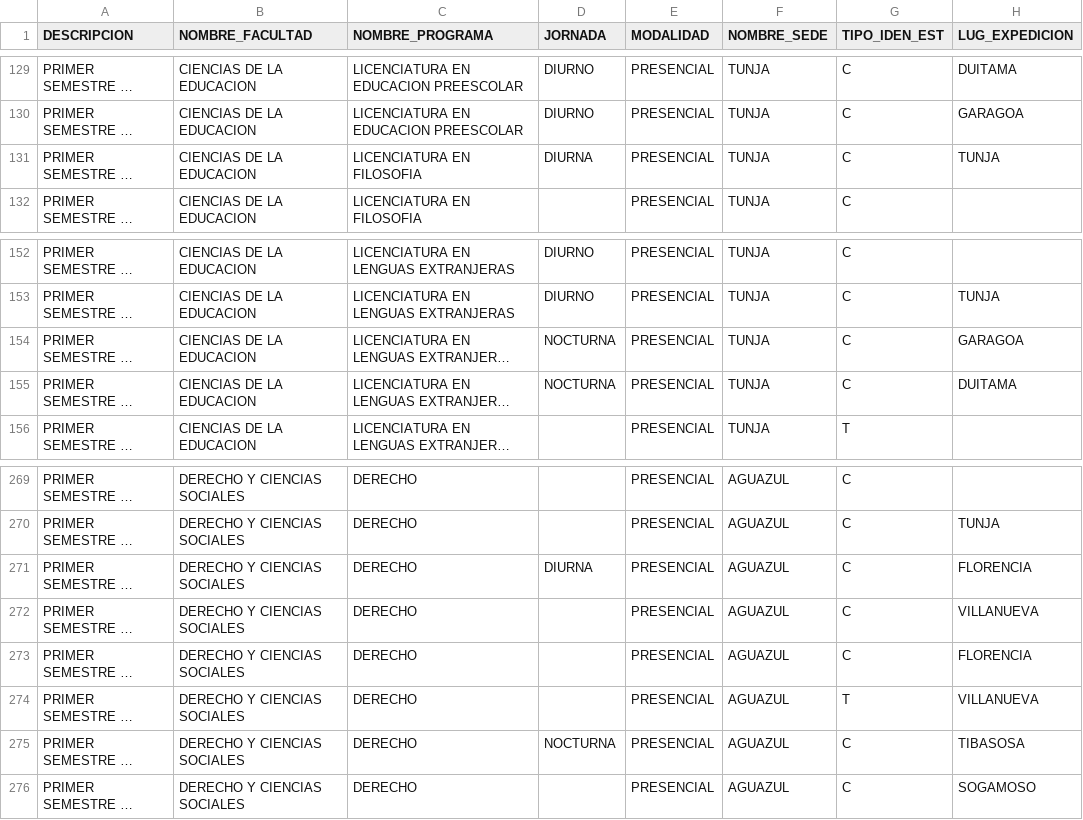
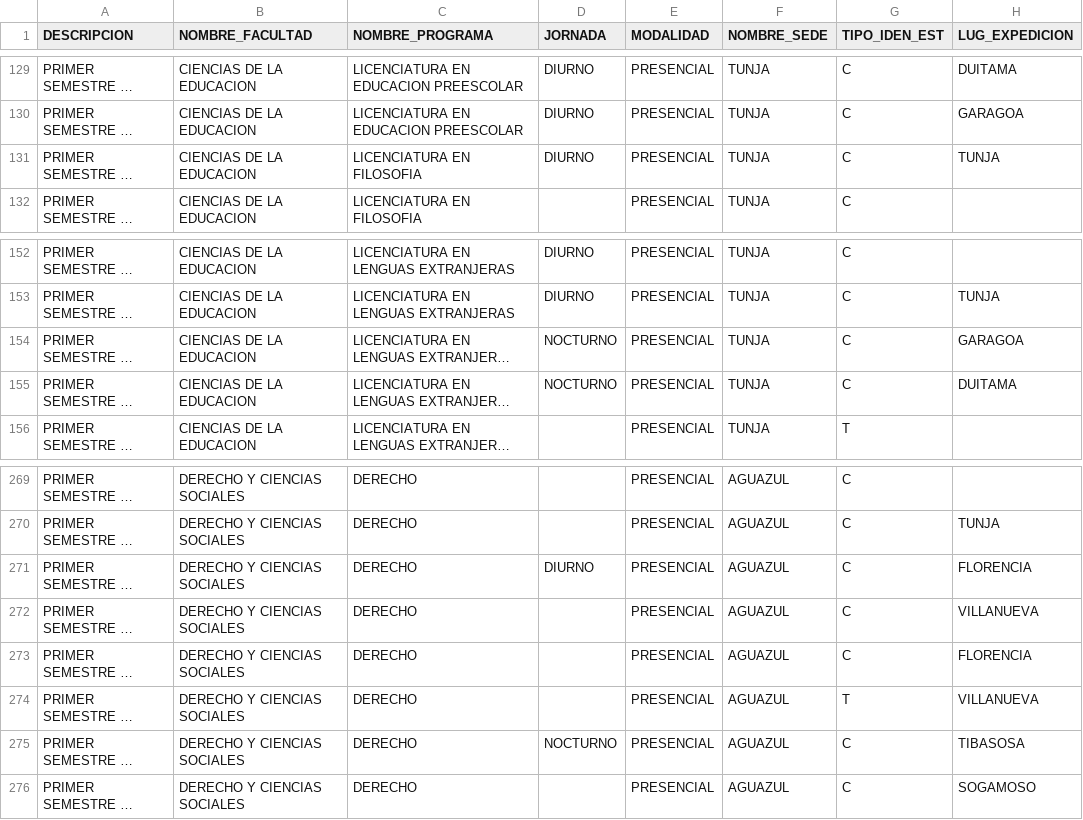
Before and after one commit to Andres-122/Ejemplogit, a CSV file: este.csv, drawn as a sheet; only a part is shown, gaps mark what is left out; long unchanged cells end in …; the diff covers the shown part only; the diff names each change by its address in the sheet, - before the commit and + after, or states it on an @@ line.

Commit message:
Add files via upload

```diff
--- a/este.csv
+++ b/este.csv
-D131 (JORNADA): DIURNA
+D131 (JORNADA): DIURNO
-D154:D155 (JORNADA): NOCTURNA
+D154:D155 (JORNADA): NOCTURNO
-D271 (JORNADA): DIURNA
+D271 (JORNADA): DIURNO
-D275 (JORNADA): NOCTURNA
+D275 (JORNADA): NOCTURNO
```
Also changed, not shown: 28 edited cells elsewhere in this file.
